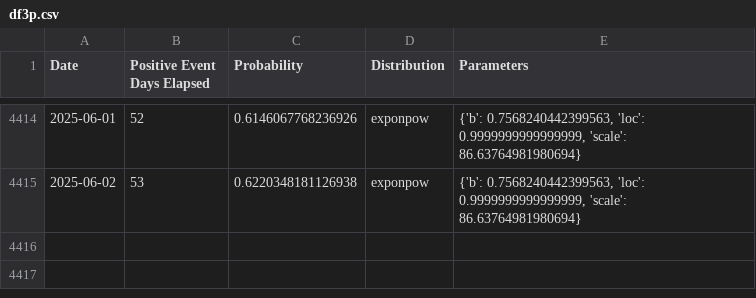
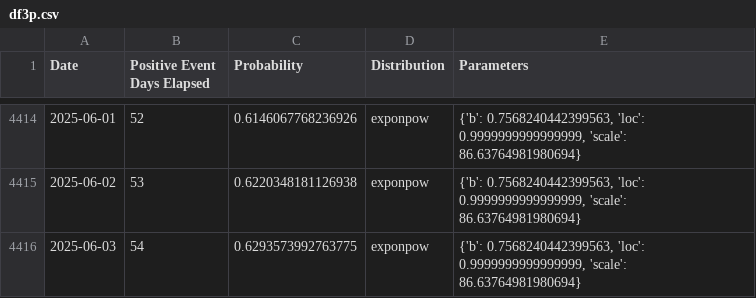
Before and after one commit to k-pantelidis/k-pantelidis.github.io, a CSV file: methodologies/ConditionalDistributionProbabilityEvents/data/df3p.csv, drawn as a sheet; only a part is shown, gaps mark what is left out.

```diff
--- a/methodologies/ConditionalDistributionProbabilityEvents/data/df3p.csv
+++ b/methodologies/ConditionalDistributionProbabilityEvents/data/df3p.csv
@@ -4415 +4415,2 @@ Date,Positive Event Days Elapsed,Probability,Distribution,Parameters
 2025-06-02,53,0.6220348181126938,exponpow,"{'b': 0.7568240442399563, 'loc': 0.9999999999999999, 'scale': 86.63764981980694}"
+2025-06-03,54,0.6293573992763775,exponpow,"{'b': 0.7568240442399563, 'loc': 0.9999999999999999, 'scale': 86.63764981980694}"
```
Also changed, not shown: methodologies/ConditionalDistributionProbabilityEvents/data/df1.csv, methodologies/ConditionalDistributionProbabilityEvents/data/df3n.csv, 5 other files.
